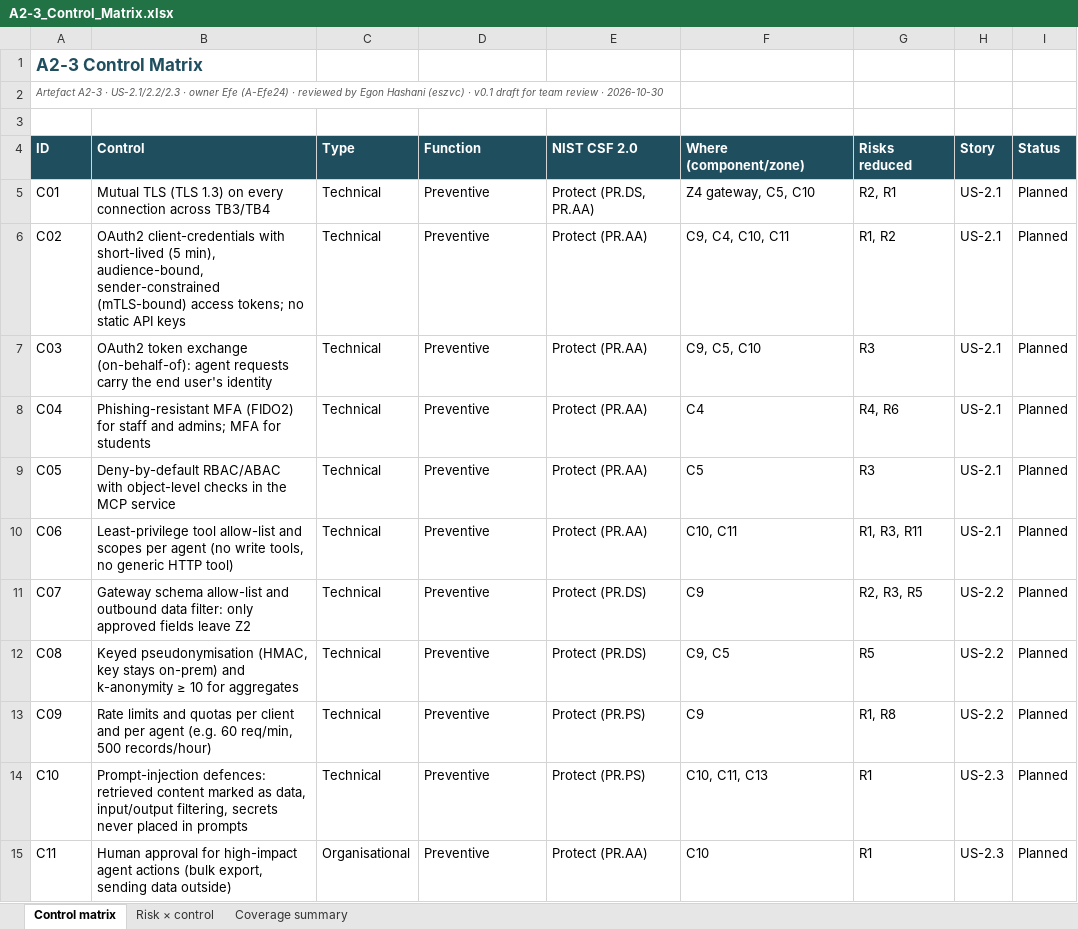
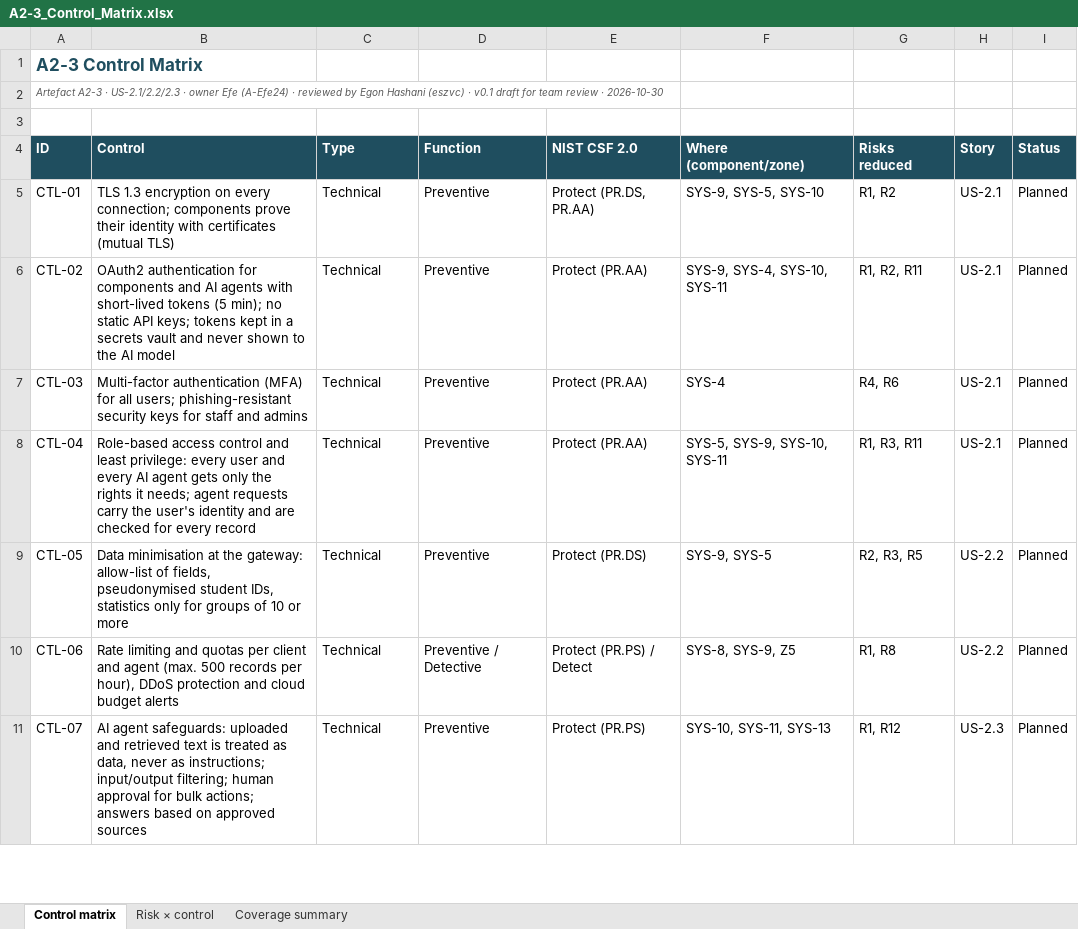
Before and after one commit to php-3-shell/cs301-security-pack, an Excel workbook: EPA-IS-2/A2-3_Control_Matrix.xlsx, sheet Control matrix, drawn as a sheet; only a part is shown; values as stored, in another font and other column widths than the file's, no borders; removed rows and columns are numbered as before the commit, all else as after; the diff covers the shown part only; the diff names each change by its address in the sheet, - before the commit and + after, or states it on an @@ line.

```diff
--- a/EPA-IS-2/A2-3_Control_Matrix.xlsx (sheet Control matrix)
+++ b/EPA-IS-2/A2-3_Control_Matrix.xlsx (sheet Control matrix)
-A5 (ID): C01
+A5 (ID): CTL-01
-B5 (Control): Mutual TLS (TLS 1.3) on every connection across TB3/TB4
+B5 (Control): TLS 1.3 encryption on every connection; components prove their identity with certificates (mutual TLS)
-F5 (Where (component/zone)): Z4 gateway, C5, C10
+F5 (Where (component/zone)): SYS-9, SYS-5, SYS-10
-G5 (Risks reduced): R2, R1
+G5 (Risks reduced): R1, R2
-A6 (ID): C02
+A6 (ID): CTL-02
-B6 (Control): OAuth2 client-credentials with short-lived (5 min), audience-bound, sender-constrained (mTLS-bound) access tokens; no static API keys
+B6 (Control): OAuth2 authentication for components and AI agents with short-lived tokens (5 min); no static API keys; tokens kept in a secrets vault and never shown to the AI model
-F6 (Where (component/zone)): C9, C4, C10, C11
+F6 (Where (component/zone)): SYS-9, SYS-4, SYS-10, SYS-11
-G6 (Risks reduced): R1, R2
+G6 (Risks reduced): R1, R2, R11
-row 7: C03 | OAuth2 token exchange (on-behalf-of): agent requests carry the end user's identity | Technical | Preventive | Protect (PR.AA) | C9, C5, C10 | R3 | US-2.1 | Planned
-A7 (ID): C04
+A7 (ID): CTL-03
-B7 (Control): Phishing-resistant MFA (FIDO2) for staff and admins; MFA for students
+B7 (Control): Multi-factor authentication (MFA) for all users; phishing-resistant security keys for staff and admins
-F7 (Where (component/zone)): C4
+F7 (Where (component/zone)): SYS-4
-row 9: C05 | Deny-by-default RBAC/ABAC with object-level checks in the MCP service | Technical | Preventive | Protect (PR.AA) | C5 | R3 | US-2.1 | Planned
-A8 (ID): C06
+A8 (ID): CTL-04
-B8 (Control): Least-privilege tool allow-list and scopes per agent (no write tools, no generic HTTP tool)
+B8 (Control): Role-based access control and least privilege: every user and every AI agent gets only the rights it needs; agent requests carry the user's identity and are checked for every record
-F8 (Where (component/zone)): C10, C11
+F8 (Where (component/zone)): SYS-5, SYS-9, SYS-10, SYS-11
-A9 (ID): C07
+A9 (ID): CTL-05
-B9 (Control): Gateway schema allow-list and outbound data filter: only approved fields leave Z2
+B9 (Control): Data minimisation at the gateway: allow-list of fields, pseudonymised student IDs, statistics only for groups of 10 or more
-F9 (Where (component/zone)): C9
+F9 (Where (component/zone)): SYS-9, SYS-5
-row 12: C08 | Keyed pseudonymisation (HMAC, key stays on-prem) and k-anonymity ≥ 10 for aggregates | Technical | Preventive | Protect (PR.DS) | C9, C5 | R5 | US-2.2 | Planned
-A10 (ID): C09
+A10 (ID): CTL-06
-B10 (Control): Rate limits and quotas per client and per agent (e.g. 60 req/min, 500 records/hour)
+B10 (Control): Rate limiting and quotas per client and agent (max. 500 records per hour), DDoS protection and cloud budget alerts
-D10 (Function): Preventive
+D10 (Function): Preventive / Detective
-E10 (NIST CSF 2.0): Protect (PR.PS)
+E10 (NIST CSF 2.0): Protect (PR.PS) / Detect
-F10 (Where (component/zone)): C9
+F10 (Where (component/zone)): SYS-8, SYS-9, Z5
-A11 (ID): C10
+A11 (ID): CTL-07
-B11 (Control): Prompt-injection defences: retrieved content marked as data, input/output filtering, secrets never placed in prompts
+B11 (Control): AI agent safeguards: uploaded and retrieved text is treated as data, never as instructions; input/output filtering; human approval for bulk actions; answers based on approved sources
-F11 (Where (component/zone)): C10, C11, C13
+F11 (Where (component/zone)): SYS-10, SYS-11, SYS-13
-G11 (Risks reduced): R1
+G11 (Risks reduced): R1, R12
-row 15: C11 | Human approval for high-impact agent actions (bulk export, sending data outside) | Organisational | Preventive | Protect (PR.AA) | C10 | R1 | US-2.3 | Planned
```
Also changed, not shown: 10 removed rows and 37 edited cells elsewhere in this sheet, sheet Risk × control, sheet Coverage summary, EPA-IS-1/A1-2_Asset_Register.xlsx, EPA-IS-1/A1-3_Risk_Register.xlsx, 25 other files.
